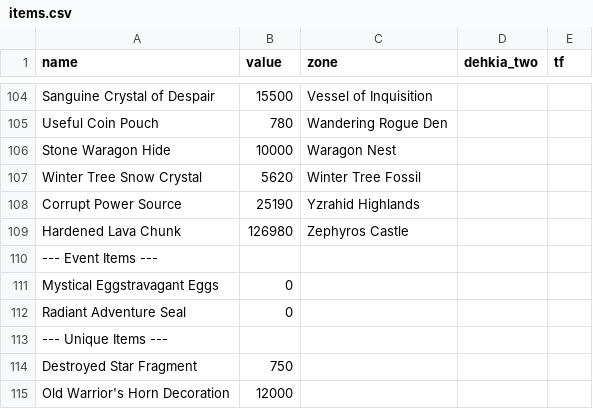
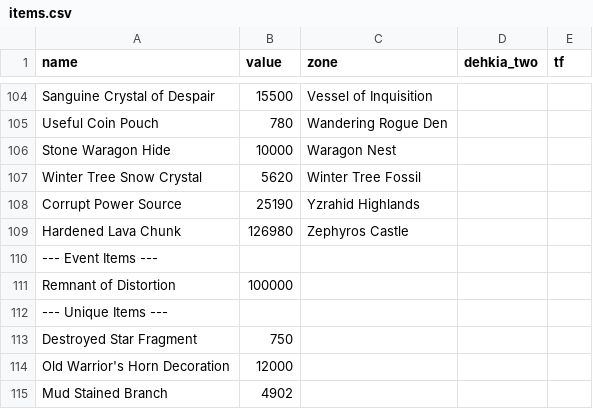
Before and after one commit to janhnguyen/BDO-Loot-Tracker, a CSV file: items/items.csv, drawn as a sheet; only a part is shown, gaps mark what is left out; the shorter side is filled out with more unchanged rows.

Commit message:
item duplication, session viewing updates

```diff
--- a/items/items.csv
+++ b/items/items.csv
@@ -110,4 +110,3 @@ Hardened Lava Chunk,126980,Zephyros Castle,
 --- Event Items ---
-Mystical Eggstravagant Eggs,0,,
-Radiant Adventure Seal,0,,
+Remnant of Distortion,100000,,
 --- Unique Items ---
```
Also changed, not shown: 9 other files.
